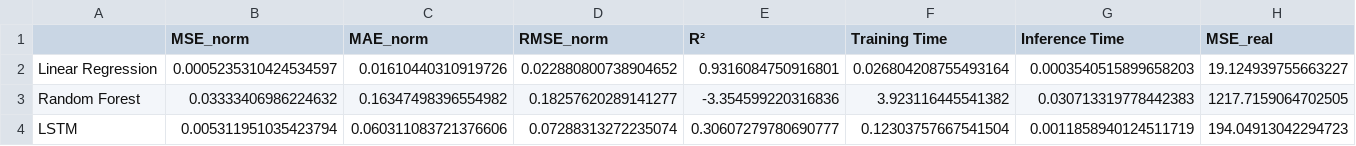
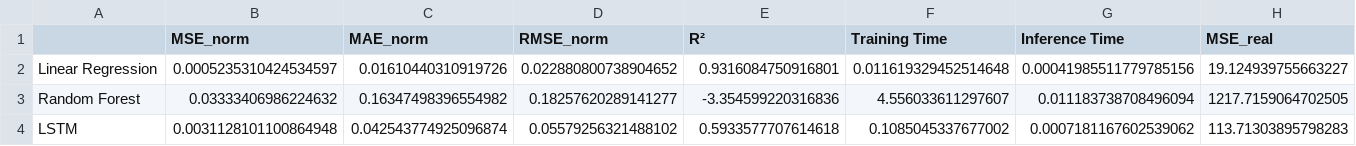
Before and after one commit to RamiNoodle733/Stock-Prediction-Model, a CSV file: results/AAPL_model_comparison.csv, drawn as a sheet; only a part is shown; the diff covers the shown part only; the diff names each change by its address in the sheet, - before the commit and + after, or states it on an @@ line.

```diff
--- a/results/AAPL_model_comparison.csv
+++ b/results/AAPL_model_comparison.csv
-F2 (Training Time): 0.026804208755493164
+F2 (Training Time): 0.011619329452514648
-G2 (Inference Time): 0.0003540515899658203
+G2 (Inference Time): 0.00041985511779785156
-F3 (Training Time): 3.923116445541382
+F3 (Training Time): 4.556033611297607
-G3 (Inference Time): 0.030713319778442383
+G3 (Inference Time): 0.011183738708496094
-B4 (MSE_norm): 0.005311951035423794
+B4 (MSE_norm): 0.0031128101100864948
-C4 (MAE_norm): 0.060311083721376606
+C4 (MAE_norm): 0.042543774925096874
-D4 (RMSE_norm): 0.07288313272235074
+D4 (RMSE_norm): 0.05579256321488102
-E4 (R²): 0.30607279780690777
+E4 (R²): 0.5933577707614618
-F4 (Training Time): 0.12303757667541504
+F4 (Training Time): 0.1085045337677002
-G4 (Inference Time): 0.0011858940124511719
+G4 (Inference Time): 0.0007181167602539062
-H4 (MSE_real): 194.04913042294723
+H4 (MSE_real): 113.71303895798283
```
Also changed, not shown: 1 edited cell elsewhere in this file, results/AAPL_ablation_study.csv, results/multiple/stock_comparison.csv, 7 other files.
